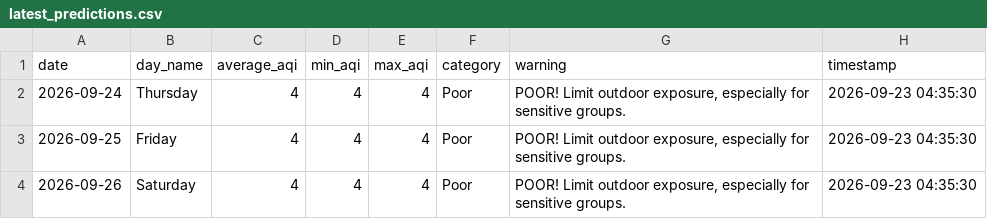
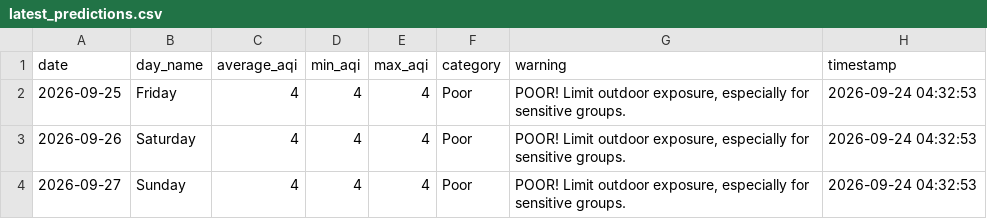
Before and after one commit to saqibahmadsiddiqui/aqi-forecasting-system, a CSV file: data/processed/latest_predictions.csv, drawn as a sheet.

```diff
--- a/data/processed/latest_predictions.csv
+++ b/data/processed/latest_predictions.csv
@@ -1,4 +1,4 @@
 date,day_name,average_aqi,min_aqi,max_aqi,category,warning,timestamp
-2026-09-24,Thursday,4,4,4,Poor,"POOR! Limit outdoor exposure, especially for sensitive groups.",2026-09-23 04:35:30
-2026-09-25,Friday,4,4,4,Poor,"POOR! Limit outdoor exposure, especially for sensitive groups.",2026-09-23 04:35:30
-2026-09-26,Saturday,4,4,4,Poor,"POOR! Limit outdoor exposure, especially for sensitive groups.",2026-09-23 04:35:30
+2026-09-25,Friday,4,4,4,Poor,"POOR! Limit outdoor exposure, especially for sensitive groups.",2026-09-24 04:32:53
+2026-09-26,Saturday,4,4,4,Poor,"POOR! Limit outdoor exposure, especially for sensitive groups.",2026-09-24 04:32:53
+2026-09-27,Sunday,4,4,4,Poor,"POOR! Limit outdoor exposure, especially for sensitive groups.",2026-09-24 04:32:53
```
Also changed, not shown: data/processed/model_comparison.csv.
